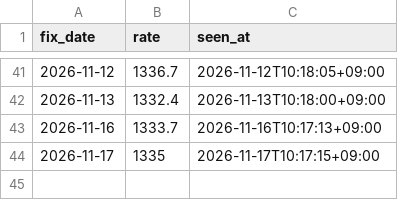
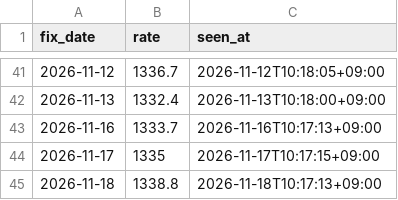
Before and after one commit to jinukkkim/dutyfree-exchange-rate, a CSV file: data/ecos_seen.csv, drawn as a sheet; only a part is shown, gaps mark what is left out.

```diff
--- a/data/ecos_seen.csv
+++ b/data/ecos_seen.csv
@@ -44 +44,2 @@ fix_date,rate,seen_at
 2026-11-17,1335,2026-11-17T10:17:15+09:00
+2026-11-18,1338.8,2026-11-18T10:17:13+09:00
```
